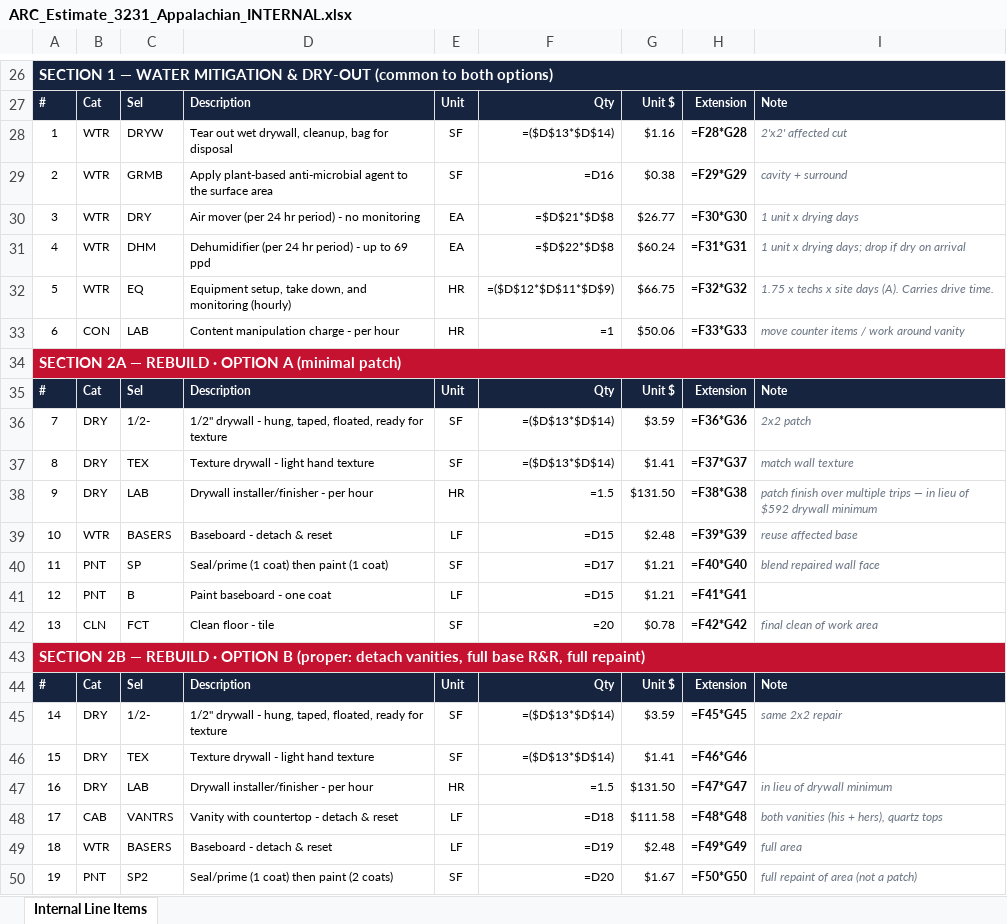
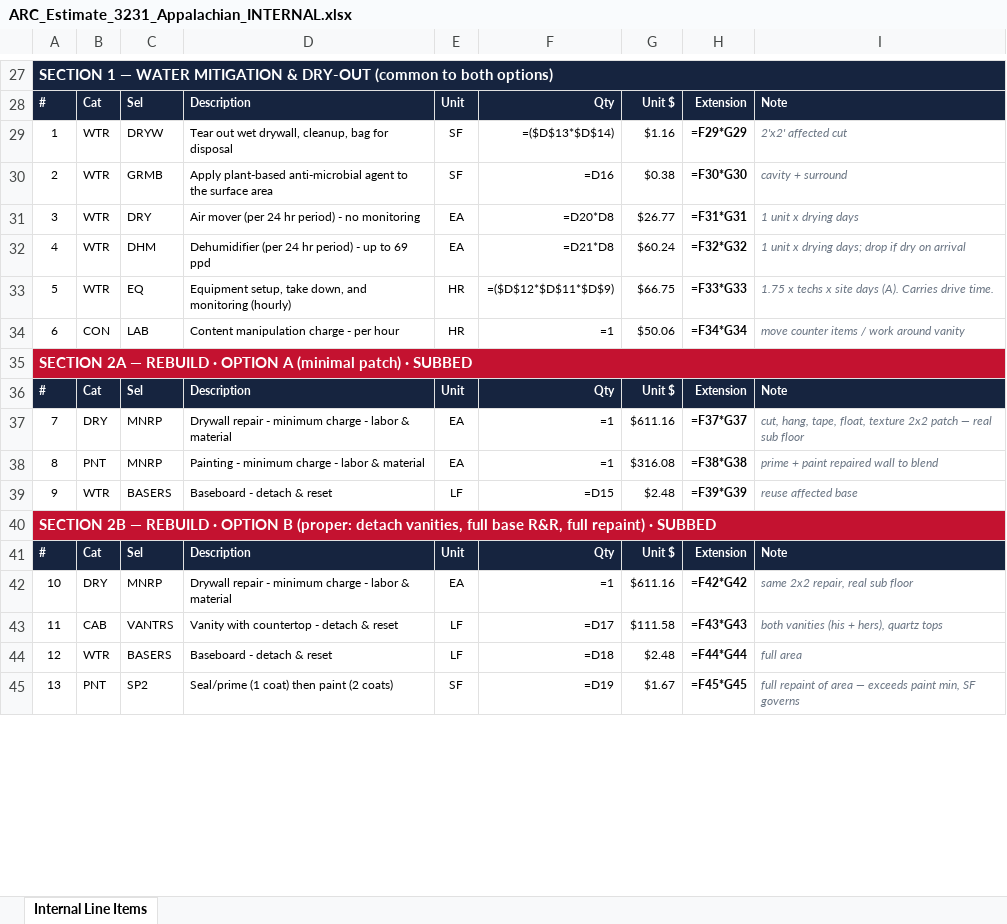
Before and after one commit to originaldo/RXS, an Excel workbook: estimates/3231_Appalachian_Trl/ARC_Estimate_3231_Appalachian_INTERNAL.xlsx, sheet Internal Line Items, drawn as a sheet; only a part is shown, gaps mark what is left out; values as stored, in another font and other column widths than the file's, no borders; formulas without a stored value are shown as written; removed rows and columns are numbered as before the commit, all else as after; the diff covers the shown part only; the diff names each change by its address in the sheet, - before the commit and + after, or states it on an @@ line.

Commit message:
Reprice rebuild on Xactimate minimum-charge floors; add sub-margin analysis
Rebuild is subbed, so pricing bare per-SF production underquoted it and the sub
was absorbing the gap. Rebuild now priced on DRY MNRP / PNT MNRP (labor+material
minimums), which is what a sub actually charges to mobilize for a small repair.

Adds a margin block showing what ARC keeps after paying the sub, driven by an
editable sub-cost-percentage assumption.

Option A: $1,570  ·  Option B: $2,624

```diff
--- a/estimates/3231_Appalachian_Trl/ARC_Estimate_3231_Appalachian_INTERNAL.xlsx (sheet Internal Line Items)
+++ b/estimates/3231_Appalachian_Trl/ARC_Estimate_3231_Appalachian_INTERNAL.xlsx (sheet Internal Line Items)
@@ column A renumbered between rows 3 and 61 @@
-H29: =F28*G28
+H29: =F29*G29
-H30: =F29*G29
+H30: =F30*G30
-F31: =$D$21*$D$8
+F31: =D20*D8
-H31: =F30*G30
+H31: =F31*G31
-F32: =$D$22*$D$8
+F32: =D21*D8
-H32: =F31*G31
+H32: =F32*G32
-H33: =F32*G32
+H33: =F33*G33
-H34: =F33*G33
+H34: =F34*G34
-row 36: 7 | DRY | 1/2- | 1/2" drywall - hung, taped, floated, ready for texture | SF | =($D$13*$D$14) | $3.59 | =F36*G36 | 2x2 patch
-C37: TEX
+C37: MNRP
-D37: Texture drywall - light hand texture
+D37: Drywall repair - minimum charge - labor & material
-E37: SF
+E37: EA
-F37: =($D$13*$D$14)
+F37: =1
-G37: $1.41
+G37: $611.16
-I37: match wall texture
+I37: cut, hang, tape, float, texture 2x2 patch — real sub floor
-row 38: 9 | DRY | LAB | Drywall installer/finisher - per hour | HR | =1.5 | $131.50 | =F38*G38 | patch finish over multiple trips — in lieu of $592 drywall minimum
+row 38: 8 | PNT | MNRP | Painting - minimum charge - labor & material | EA | =1 | $316.08 | =F38*G38 | prime + paint repaired wall to blend
-row 40: 11 | PNT | SP | Seal/prime (1 coat) then paint (1 coat) | SF | =D17 | $1.21 | =F40*G40 | blend repaired wall face
-row 41: 12 | PNT | B | Paint baseboard - one coat | LF | =D15 | $1.21 | =F41*G41
-row 42: 13 | CLN | FCT | Clean floor - tile | SF | =20 | $0.78 | =F42*G42 | final clean of work area
-row 45: 14 | DRY | 1/2- | 1/2" drywall - hung, taped, floated, ready for texture | SF | =($D$13*$D$14) | $3.59 | =F45*G45 | same 2x2 repair
-row 46: 15 | DRY | TEX | Texture drywall - light hand texture | SF | =($D$13*$D$14) | $1.41 | =F46*G46
-row 47: 16 | DRY | LAB | Drywall installer/finisher - per hour | HR | =1.5 | $131.50 | =F47*G47 | in lieu of drywall minimum
+row 42: 10 | DRY | MNRP | Drywall repair - minimum charge - labor & material | EA | =1 | $611.16 | =F42*G42 | same 2x2 repair, real sub floor
-F43: =D18
+F43: =D17
-H43: =F48*G48
+H43: =F43*G43
-F44: =D19
+F44: =D18
-H44: =F49*G49
+H44: =F44*G44
-F45: =D20
+F45: =D19
-H45: =F50*G50
+H45: =F45*G45
-I45: full repaint of area (not a patch)
+I45: full repaint of area — exceeds paint min, SF governs
```
Also changed, not shown: 18 added rows, 3 removed rows and 24 edited cells elsewhere in this sheet, 1 other file.
